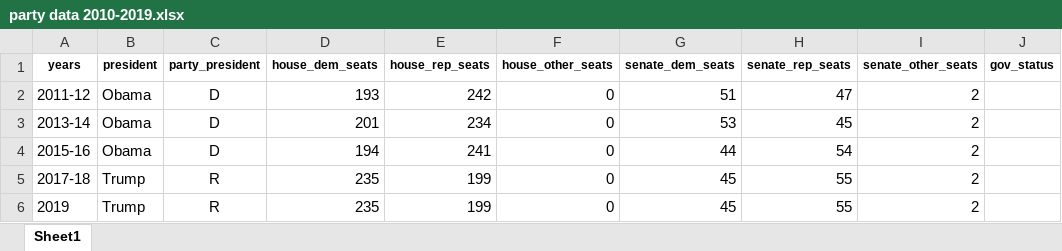
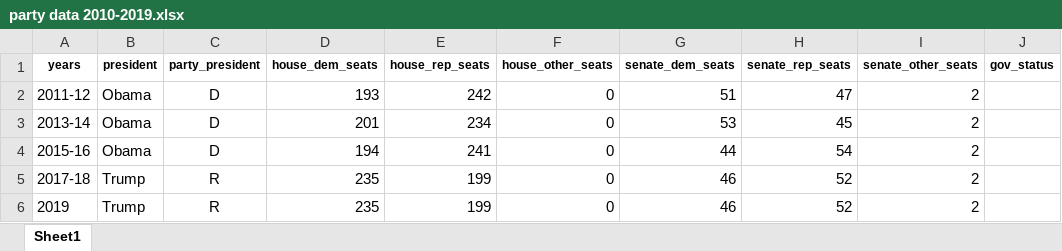
Before and after one commit to amritperera/Data-Bootcamp-Project-1, an Excel workbook: Input/party data 2010-2019.xlsx, sheet Sheet1, drawn as a sheet; values as stored, in another font and other column widths than the file's, no borders; the diff names each change by its address in the sheet, - before the commit and + after, or states it on an @@ line.

```diff
--- a/Input/party data 2010-2019.xlsx (sheet Sheet1)
+++ b/Input/party data 2010-2019.xlsx (sheet Sheet1)
-G5:G6 (senate_dem_seats): 45
+G5:G6 (senate_dem_seats): 46
-H5:H6 (senate_rep_seats): 55
+H5:H6 (senate_rep_seats): 52
```
Also changed, not shown: 1 other file.
